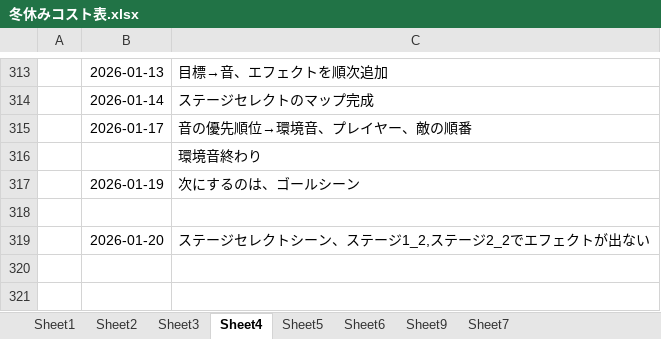
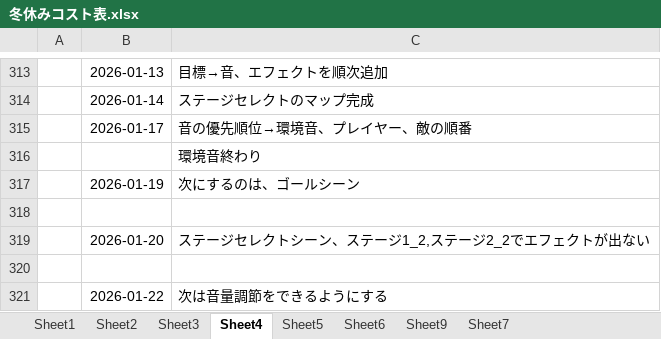
Before and after one commit to hir4rin/2025_winter, an Excel workbook: 冬休みコスト表.xlsx, sheet Sheet4, drawn as a sheet; only a part is shown, gaps mark what is left out; values as stored, in another font and other column widths than the file's, no borders; the diff names each change by its address in the sheet, - before the commit and + after, or states it on an @@ line.

```diff
--- a/冬休みコスト表.xlsx (sheet Sheet4)
+++ b/冬休みコスト表.xlsx (sheet Sheet4)
+row 320: (empty)
+row 321:  | 2026-01-22 | 次は音量調節をできるようにする
```
Also changed, not shown: sheet Sheet9, sheet Sheet7, hidden cells, 23 other files.
